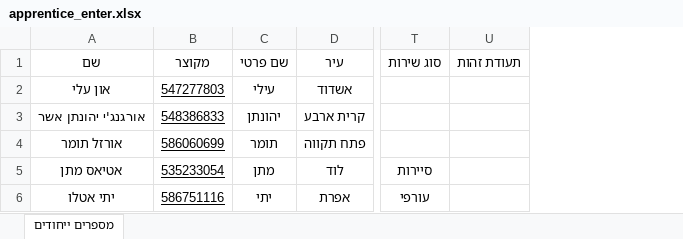
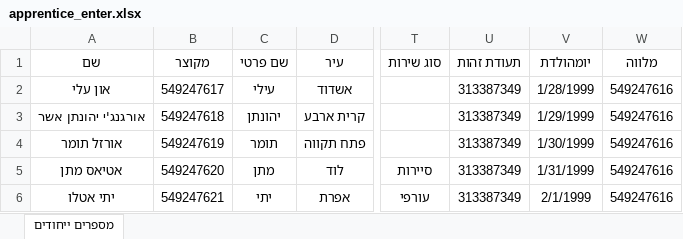
Before and after one commit to ozklingel/tochnit_hadar_backend, an Excel workbook: apprentice_enter.xlsx, sheet מספרים ייחודים, drawn as a sheet; only a part is shown, gaps mark what is left out; values as stored, in another font and other column widths than the file's, no borders; the diff names each change by its address in the sheet, - before the commit and + after, or states it on an @@ line.

```diff
--- a/apprentice_enter.xlsx (sheet מספרים ייחודים)
+++ b/apprentice_enter.xlsx (sheet מספרים ייחודים)
+column V (יומהולדת), rows 2-6: 1/28/1999 | 1/29/1999 | 1/30/1999 | 1/31/1999 | 2/1/1999
+column W (מלווה), rows 2-6: all 549247616
-B2 (מקוצר): 547277803
+B2 (מקוצר): 549247617
-B2:B6 underline: on
+B2:B6 underline: off
-U2:U6 (תעודת זהות): (empty)
+U2:U6 (תעודת זהות): 313387349
-B3 (מקוצר): 548386833
+B3 (מקוצר): 549247618
-B4 (מקוצר): 586060699
+B4 (מקוצר): 549247619
-B5 (מקוצר): 535233054
+B5 (מקוצר): 549247620
-B6 (מקוצר): 586751116
+B6 (מקוצר): 549247621
```
Also changed, not shown: 18 other files.
